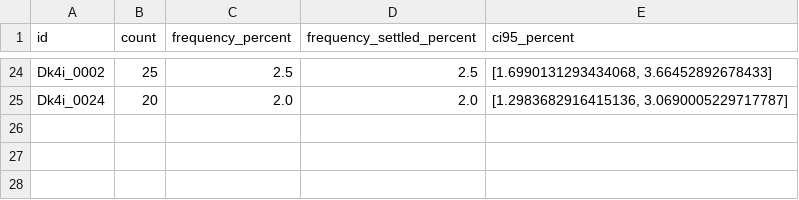
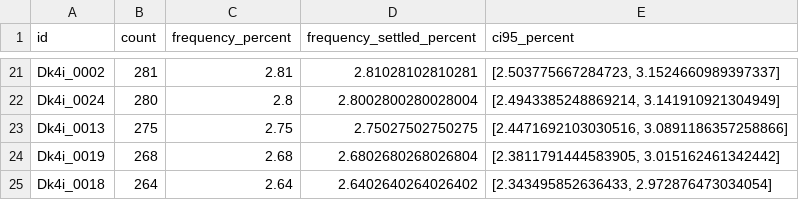
Before and after one commit to match-BiBaZu/BiBaZu_StableComponentenPoses, a CSV file: Dk4i/frequencies.csv, drawn as a sheet; only a part is shown, gaps mark what is left out; addresses are those after the commit; the diff covers the shown part only; the diff names each change by its address in the sheet, - before the commit and + after, or states it on an @@ line.

```diff
--- a/Dk4i/frequencies.csv
+++ b/Dk4i/frequencies.csv
-B21 (count): 25
+B21 (count): 281
-C21 (frequency_percent): 2.5
+C21 (frequency_percent): 2.81
-D21 (frequency_settled_percent): 2.5
+D21 (frequency_settled_percent): 2.81028102810281
-E21 (ci95_percent): [1.6990131293434068, 3.66452892678433]
+E21 (ci95_percent): [2.503775667284723, 3.1524660989397337]
-B22 (count): 20
+B22 (count): 280
-C22 (frequency_percent): 2.0
+C22 (frequency_percent): 2.8
-D22 (frequency_settled_percent): 2.0
+D22 (frequency_settled_percent): 2.8002800280028004
-E22 (ci95_percent): [1.2983682916415136, 3.0690005229717787]
+E22 (ci95_percent): [2.4943385248869214, 3.141910921304949]
+row 23: Dk4i_0013 | 275 | 2.75 | 2.75027502750275 | [2.4471692103030516, 3.0891186357258866]
+row 24: Dk4i_0019 | 268 | 2.68 | 2.6802680268026804 | [2.3811791444583905, 3.015162461342442]
+row 25: Dk4i_0018 | 264 | 2.64 | 2.6402640264026402 | [2.343495852636433, 2.972876473034054]
```
Also changed, not shown: 10 added rows, 13 removed rows and 36 edited cells elsewhere in this file, 9 other files.
